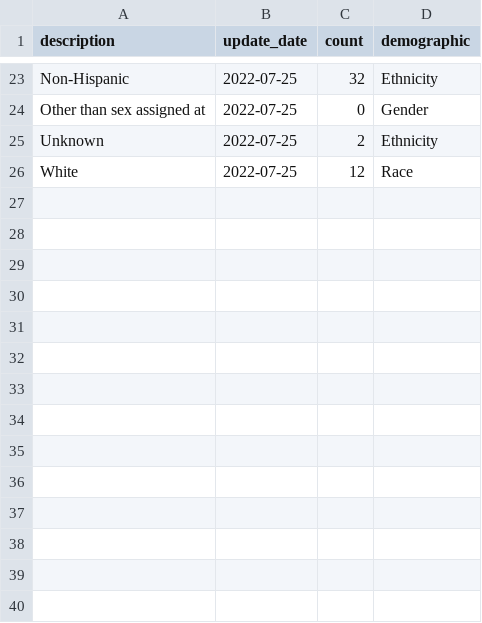
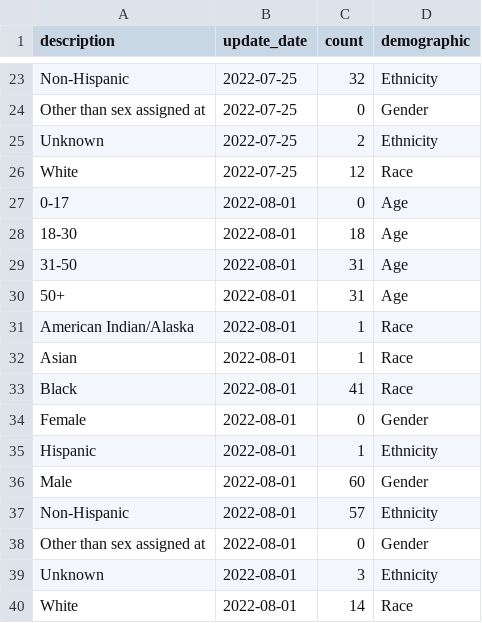
Before and after one commit to wf-id/nc-mpx, a CSV file: data/demos.csv, drawn as a sheet; only a part is shown, gaps mark what is left out; the diff names each change by its address in the sheet, - before the commit and + after, or states it on an @@ line.

```diff
--- a/data/demos.csv
+++ b/data/demos.csv
+row 27: 0-17 | 2022-08-01 | 0 | Age
+row 28: 18-30 | 2022-08-01 | 18 | Age
+row 29: 31-50 | 2022-08-01 | 31 | Age
+row 30: 50+ | 2022-08-01 | 31 | Age
+row 31: American Indian/Alaska | 2022-08-01 | 1 | Race
+row 32: Asian | 2022-08-01 | 1 | Race
+row 33: Black | 2022-08-01 | 41 | Race
+row 34: Female | 2022-08-01 | 0 | Gender
+row 35: Hispanic | 2022-08-01 | 1 | Ethnicity
+row 36: Male | 2022-08-01 | 60 | Gender
+row 37: Non-Hispanic | 2022-08-01 | 57 | Ethnicity
+row 38: Other than sex assigned at | 2022-08-01 | 0 | Gender
+row 39: Unknown | 2022-08-01 | 3 | Ethnicity
+row 40: White | 2022-08-01 | 14 | Race
```
Also changed, not shown: data/mpx.csv, 1 other file.
